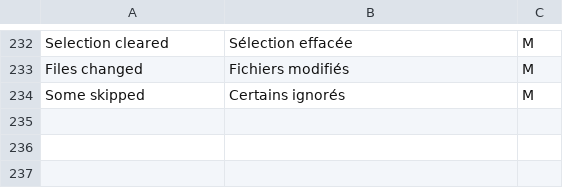
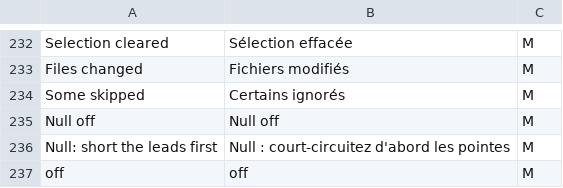
Before and after one commit to opendm40/opendm40, a TSV file: firmware/i18n/fr.tsv, drawn as a sheet; only a part is shown, gaps mark what is left out.

```diff
--- a/firmware/i18n/fr.tsv
+++ b/firmware/i18n/fr.tsv
@@ -234 +234,4 @@ Files changed	Fichiers modifiés	M
 Some skipped	Certains ignorés	M
+Null off	Null off	M
+Null: short the leads first	Null : court-circuitez d'abord les pointes	M
+off	off	M
```
Also changed, not shown: firmware/i18n/it.tsv, firmware/i18n/ru.tsv, 10 other files.
